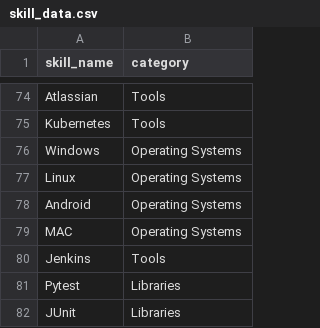
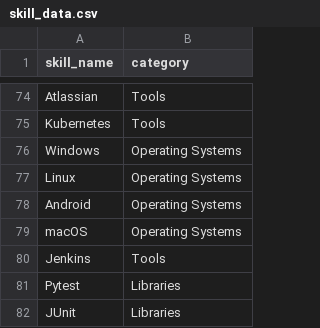
Before and after one commit to msmithp/jse-annotate, a CSV file: backend/utils/initial_data/skill_data.csv, drawn as a sheet; only a part is shown, gaps mark what is left out.

```diff
--- a/backend/utils/initial_data/skill_data.csv
+++ b/backend/utils/initial_data/skill_data.csv
@@ -78,3 +78,3 @@ Linux,Operating Systems
 Android,Operating Systems
-MAC,Operating Systems
+macOS,Operating Systems
 Jenkins,Tools
```
Also changed, not shown: backend/utils/initial_data/alt_skill_data.csv, 3 other files.
